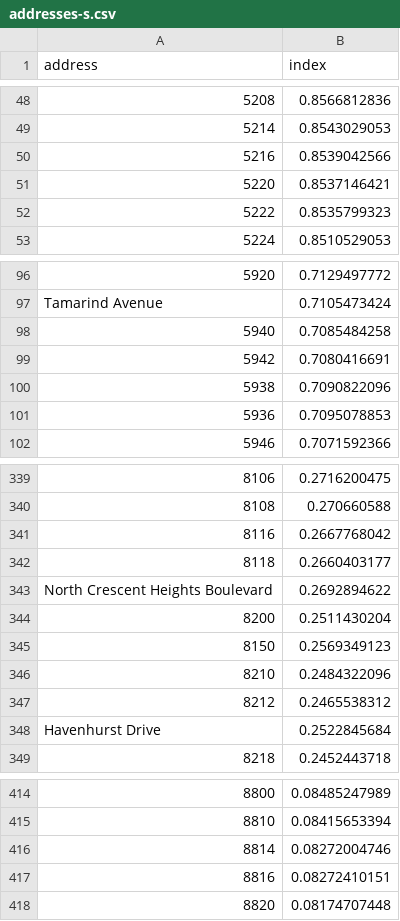
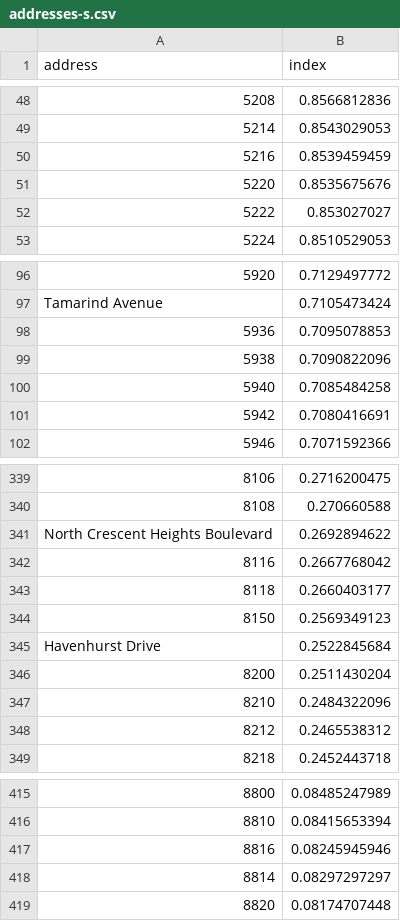
Before and after one commit to sunsetoversunset/sunsetoversunset-prototype, a CSV file: data/addresses-s.csv, drawn as a sheet; only a part is shown, gaps mark what is left out; removed rows and columns are numbered as before the commit, all else as after; the diff covers the shown part only; the diff names each change by its address in the sheet, - before the commit and + after, or states it on an @@ line.

```diff
--- a/data/addresses-s.csv
+++ b/data/addresses-s.csv
-B50 (index): 0.8539042566
+B50 (index): 0.8539459459
-B51 (index): 0.8537146421
+B51 (index): 0.8535675676
-B52 (index): 0.8535799323
+B52 (index): 0.853027027
@@ row 101 moved to row 98: 5936 @@
@@ row 100 moved to row 99: 5938 @@
@@ row 343 moved to row 341: North Crescent Heights Boulevard @@
@@ row 345 moved to row 344: 8150 @@
@@ row 348 moved to row 345: Havenhurst Drive @@
-row 416: 8814 | 0.08272004746
-B417 (index): 0.08272410151
+B417 (index): 0.08245945946
+row 418: 8814 | 0.08297297297
```
Also changed, not shown: 1 added row, 6 moved rows and 14 edited cells elsewhere in this file.
